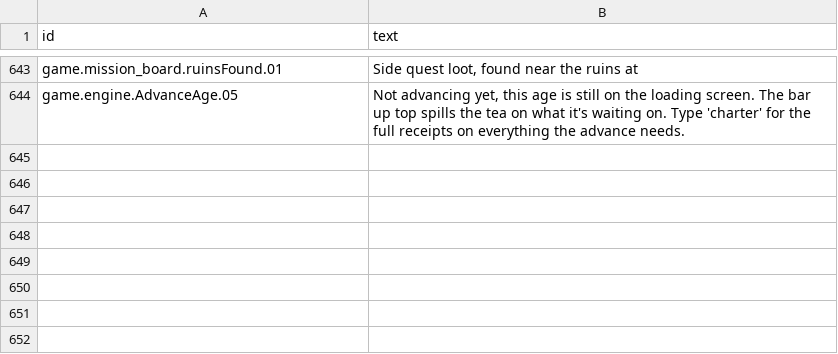
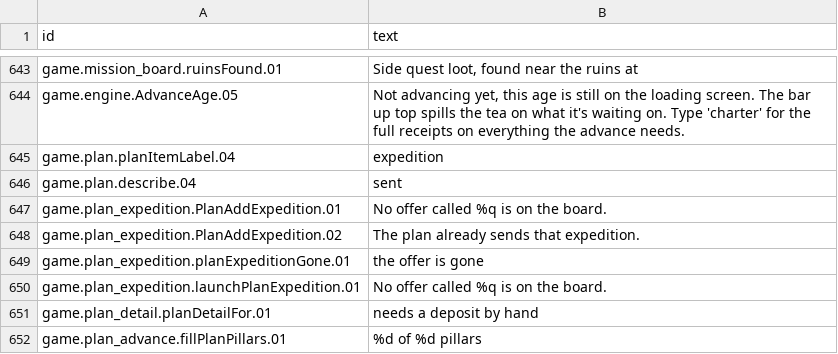
Before and after one commit to espresso20/ageforge, a CSV file: words/vibe/log-lines-and-refusals.csv, drawn as a sheet; only a part is shown, gaps mark what is left out; the diff names each change by its address in the sheet, - before the commit and + after, or states it on an @@ line.

Commit message:
docs(plan): changelog, expedition and item-time notes; pin the pillar note

```diff
--- a/words/vibe/log-lines-and-refusals.csv
+++ b/words/vibe/log-lines-and-refusals.csv
+row 645: game.plan.planItemLabel.04 | expedition
+row 646: game.plan.describe.04 | sent
+row 647: game.plan_expedition.PlanAddExpedition.01 | No offer called %q is on the board.
+row 648: game.plan_expedition.PlanAddExpedition.02 | The plan already sends that expedition.
+row 649: game.plan_expedition.planExpeditionGone.01 | the offer is gone
+row 650: game.plan_expedition.launchPlanExpedition.01 | No offer called %q is on the board.
+row 651: game.plan_detail.planDetailFor.01 | needs a deposit by hand
+row 652: game.plan_advance.fillPlanPillars.01 | %d of %d pillars
```
Also changed, not shown: 4 other files.
